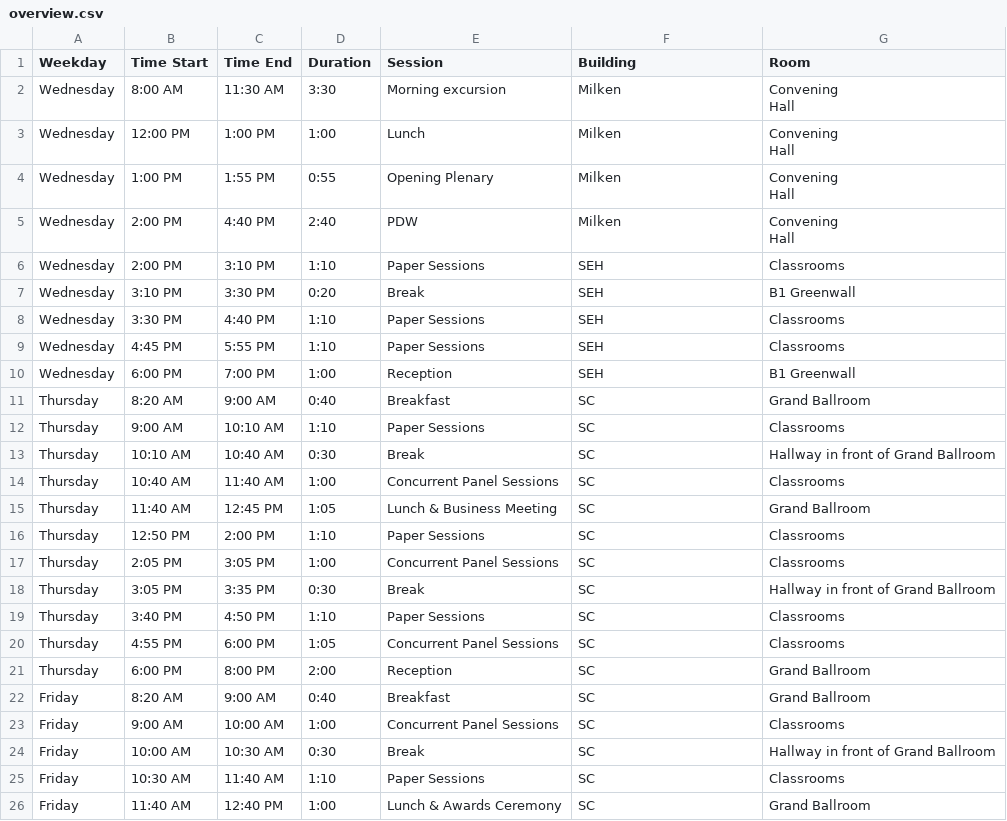
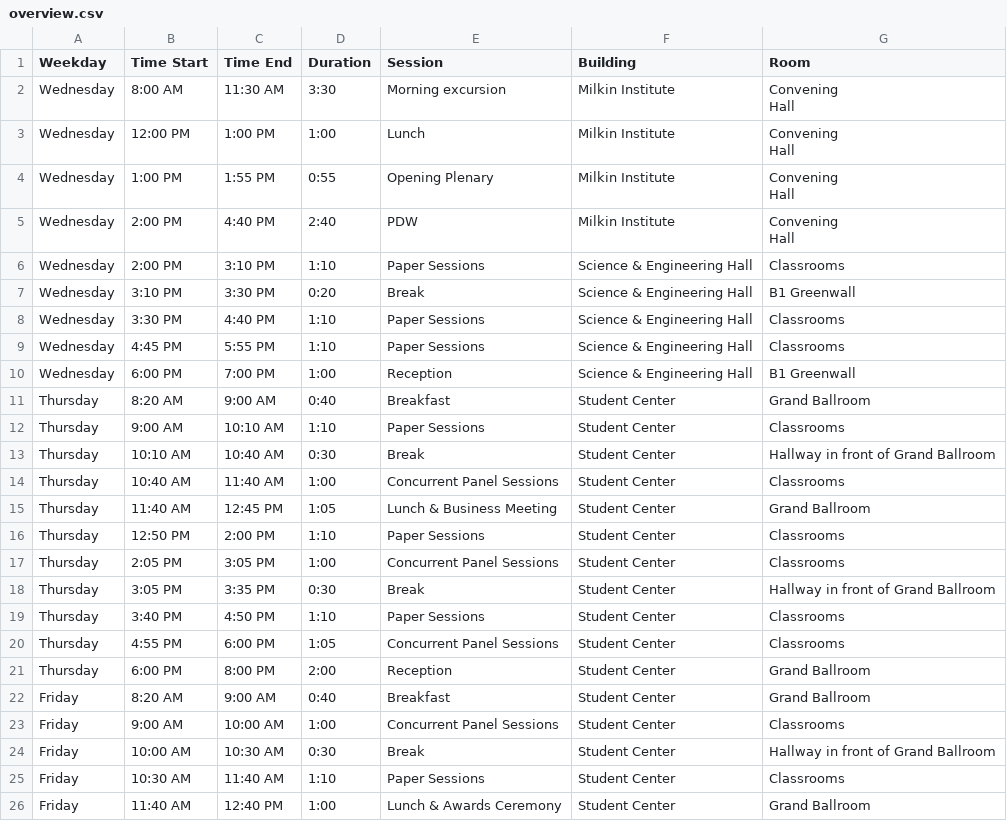
Before and after one commit to jhelvy/isa-2026-schedule, a CSV file: data/overview.csv, drawn as a sheet.

Commit message:
add overview doc

```diff
--- a/data/overview.csv
+++ b/data/overview.csv
@@ -1,30 +1,30 @@
 Weekday,Time Start,Time End,Duration,Session,Building,Room
-Wednesday,8:00 AM,11:30 AM,3:30,Morning excursion,Milken,"Convening
-Hall"
-Wednesday,12:00 PM,1:00 PM,1:00,Lunch,Milken,"Convening
-Hall"
-Wednesday,1:00 PM,1:55 PM,0:55,Opening Plenary,Milken,"Convening
-Hall"
-Wednesday,2:00 PM,4:40 PM,2:40,PDW,Milken,"Convening
-Hall"
-Wednesday,2:00 PM,3:10 PM,1:10,Paper Sessions,SEH,Classrooms
-Wednesday,3:10 PM,3:30 PM,0:20,Break,SEH,B1 Greenwall
-Wednesday,3:30 PM,4:40 PM,1:10,Paper Sessions,SEH,Classrooms
-Wednesday,4:45 PM,5:55 PM,1:10,Paper Sessions,SEH,Classrooms
-Wednesday,6:00 PM,7:00 PM,1:00,Reception,SEH,B1 Greenwall
-Thursday,8:20 AM,9:00 AM,0:40,Breakfast,SC,Grand Ballroom
-Thursday,9:00 AM,10:10 AM,1:10,Paper Sessions,SC,Classrooms
-Thursday,10:10 AM,10:40 AM,0:30,Break,SC,Hallway in front of Grand Ballroom
-Thursday,10:40 AM,11:40 AM,1:00,Concurrent Panel Sessions,SC,Classrooms
-Thursday,11:40 AM,12:45 PM,1:05,Lunch & Business Meeting,SC,Grand Ballroom
-Thursday,12:50 PM,2:00 PM,1:10,Paper Sessions,SC,Classrooms
-Thursday,2:05 PM,3:05 PM,1:00,Concurrent Panel Sessions,SC,Classrooms
-Thursday,3:05 PM,3:35 PM,0:30,Break,SC,Hallway in front of Grand Ballroom
-Thursday,3:40 PM,4:50 PM,1:10,Paper Sessions,SC,Classrooms
-Thursday,4:55 PM,6:00 PM,1:05,Concurrent Panel Sessions,SC,Classrooms
-Thursday,6:00 PM,8:00 PM,2:00,Reception,SC,Grand Ballroom
-Friday,8:20 AM,9:00 AM,0:40,Breakfast,SC,Grand Ballroom
-Friday,9:00 AM,10:00 AM,1:00,Concurrent Panel Sessions,SC,Classrooms
-Friday,10:00 AM,10:30 AM,0:30,Break,SC,Hallway in front of Grand Ballroom
-Friday,10:30 AM,11:40 AM,1:10,Paper Sessions,SC,Classrooms
-Friday,11:40 AM,12:40 PM,1:00,Lunch & Awards Ceremony,SC,Grand Ballroom
+Wednesday,8:00 AM,11:30 AM,3:30,Morning excursion,Milkin Institute,"Convening
+Hall"
+Wednesday,12:00 PM,1:00 PM,1:00,Lunch,Milkin Institute,"Convening
+Hall"
+Wednesday,1:00 PM,1:55 PM,0:55,Opening Plenary,Milkin Institute,"Convening
+Hall"
+Wednesday,2:00 PM,4:40 PM,2:40,PDW,Milkin Institute,"Convening
+Hall"
+Wednesday,2:00 PM,3:10 PM,1:10,Paper Sessions,Science & Engineering Hall,Classrooms
+Wednesday,3:10 PM,3:30 PM,0:20,Break,Science & Engineering Hall,B1 Greenwall
+Wednesday,3:30 PM,4:40 PM,1:10,Paper Sessions,Science & Engineering Hall,Classrooms
+Wednesday,4:45 PM,5:55 PM,1:10,Paper Sessions,Science & Engineering Hall,Classrooms
+Wednesday,6:00 PM,7:00 PM,1:00,Reception,Science & Engineering Hall,B1 Greenwall
+Thursday,8:20 AM,9:00 AM,0:40,Breakfast,Student Center,Grand Ballroom
+Thursday,9:00 AM,10:10 AM,1:10,Paper Sessions,Student Center,Classrooms
+Thursday,10:10 AM,10:40 AM,0:30,Break,Student Center,Hallway in front of Grand Ballroom
+Thursday,10:40 AM,11:40 AM,1:00,Concurrent Panel Sessions,Student Center,Classrooms
+Thursday,11:40 AM,12:45 PM,1:05,Lunch & Business Meeting,Student Center,Grand Ballroom
+Thursday,12:50 PM,2:00 PM,1:10,Paper Sessions,Student Center,Classrooms
+Thursday,2:05 PM,3:05 PM,1:00,Concurrent Panel Sessions,Student Center,Classrooms
+Thursday,3:05 PM,3:35 PM,0:30,Break,Student Center,Hallway in front of Grand Ballroom
+Thursday,3:40 PM,4:50 PM,1:10,Paper Sessions,Student Center,Classrooms
+Thursday,4:55 PM,6:00 PM,1:05,Concurrent Panel Sessions,Student Center,Classrooms
+Thursday,6:00 PM,8:00 PM,2:00,Reception,Student Center,Grand Ballroom
+Friday,8:20 AM,9:00 AM,0:40,Breakfast,Student Center,Grand Ballroom
+Friday,9:00 AM,10:00 AM,1:00,Concurrent Panel Sessions,Student Center,Classrooms
+Friday,10:00 AM,10:30 AM,0:30,Break,Student Center,Hallway in front of Grand Ballroom
+Friday,10:30 AM,11:40 AM,1:10,Paper Sessions,Student Center,Classrooms
+Friday,11:40 AM,12:40 PM,1:00,Lunch & Awards Ceremony,Student Center,Grand Ballroom
```
Also changed, not shown: data/pdw-registered.csv, data/schedule.csv, 4 other files.
